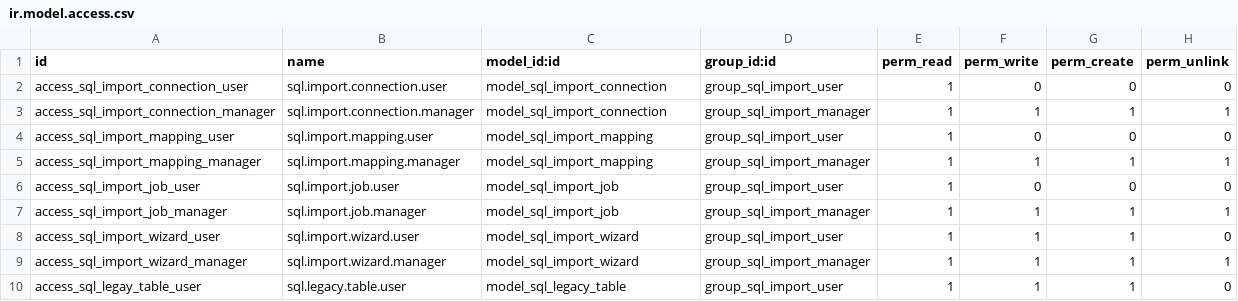
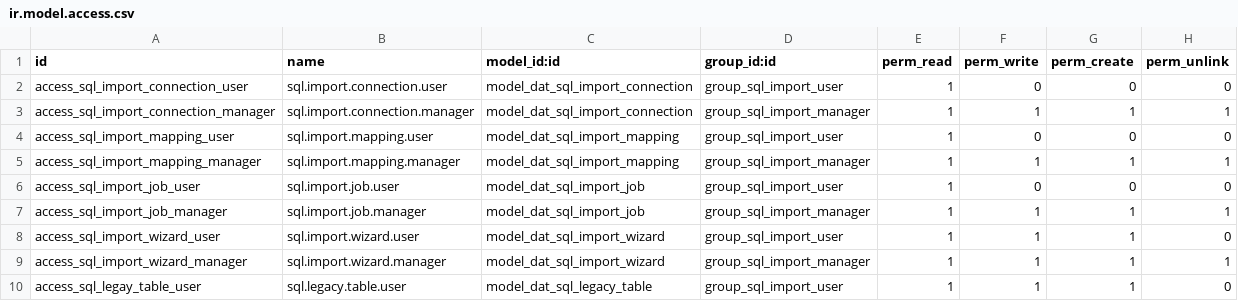
Before and after one commit to ebm774/act_odoo_data_migrator, a CSV file: security/ir.model.access.csv, drawn as a sheet.

```diff
--- a/security/ir.model.access.csv
+++ b/security/ir.model.access.csv
@@ -1,10 +1,10 @@
 id,name,model_id:id,group_id:id,perm_read,perm_write,perm_create,perm_unlink
-access_sql_import_connection_user,sql.import.connection.user,model_sql_import_connection,group_sql_import_user,1,0,0,0
-access_sql_import_connection_manager,sql.import.connection.manager,model_sql_import_connection,group_sql_import_manager,1,1,1,1
-access_sql_import_mapping_user,sql.import.mapping.user,model_sql_import_mapping,group_sql_import_user,1,0,0,0
-access_sql_import_mapping_manager,sql.import.mapping.manager,model_sql_import_mapping,group_sql_import_manager,1,1,1,1
-access_sql_import_job_user,sql.import.job.user,model_sql_import_job,group_sql_import_user,1,0,0,0
-access_sql_import_job_manager,sql.import.job.manager,model_sql_import_job,group_sql_import_manager,1,1,1,1
-access_sql_import_wizard_user,sql.import.wizard.user,model_sql_import_wizard,group_sql_import_user,1,1,1,0
-access_sql_import_wizard_manager,sql.import.wizard.manager,model_sql_import_wizard,group_sql_import_manager,1,1,1,1
-access_sql_legay_table_user,sql.legacy.table.user,model_sql_legacy_table,group_sql_import_user,1,1,1,0
+access_sql_import_connection_user,sql.import.connection.user,model_dat_sql_import_connection,group_sql_import_user,1,0,0,0
+access_sql_import_connection_manager,sql.import.connection.manager,model_dat_sql_import_connection,group_sql_import_manager,1,1,1,1
+access_sql_import_mapping_user,sql.import.mapping.user,model_dat_sql_import_mapping,group_sql_import_user,1,0,0,0
+access_sql_import_mapping_manager,sql.import.mapping.manager,model_dat_sql_import_mapping,group_sql_import_manager,1,1,1,1
+access_sql_import_job_user,sql.import.job.user,model_dat_sql_import_job,group_sql_import_user,1,0,0,0
+access_sql_import_job_manager,sql.import.job.manager,model_dat_sql_import_job,group_sql_import_manager,1,1,1,1
+access_sql_import_wizard_user,sql.import.wizard.user,model_dat_sql_import_wizard,group_sql_import_user,1,1,1,0
+access_sql_import_wizard_manager,sql.import.wizard.manager,model_dat_sql_import_wizard,group_sql_import_manager,1,1,1,1
+access_sql_legay_table_user,sql.legacy.table.user,model_dat_sql_legacy_table,group_sql_import_user,1,1,1,0
```
Also changed, not shown: 12 other files.
